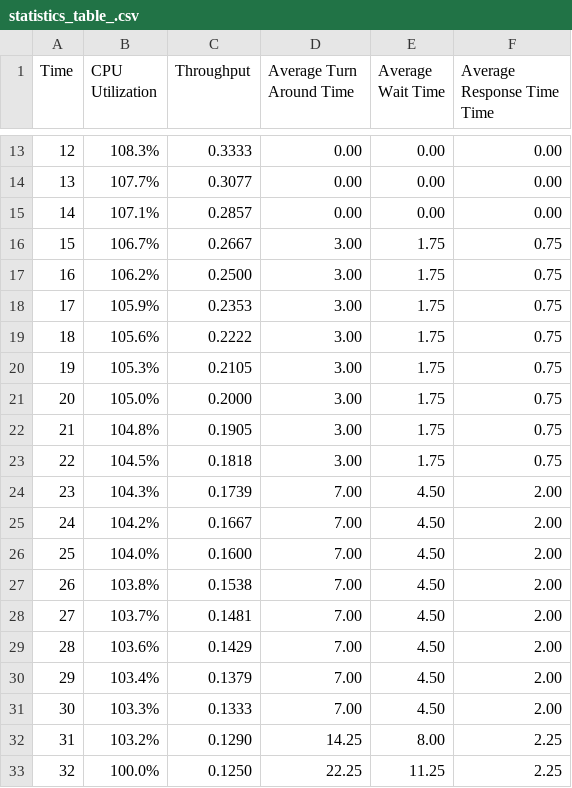
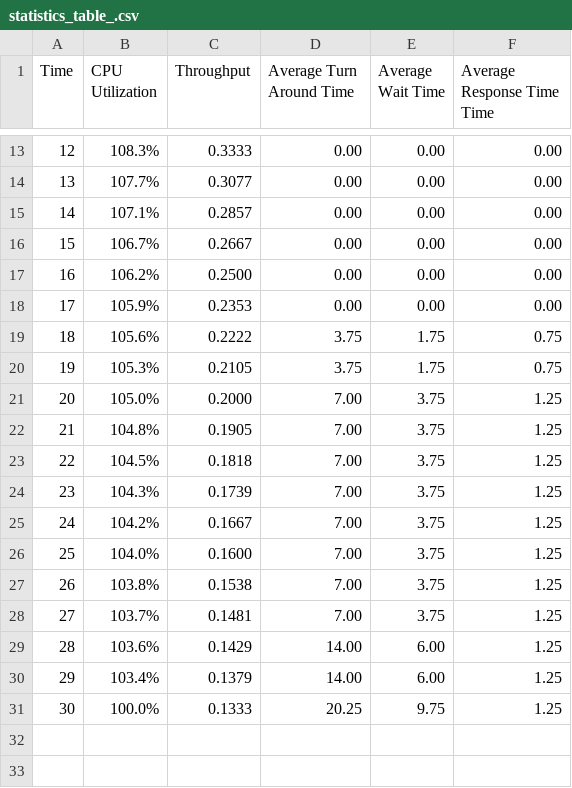
Before and after one commit to jeromesolomon/scu-coen283-os-scheduling-simulator, a CSV file: scu-coen283-os-scheduling-simulator/os-scheduling/os-scheduling/output/statistics_table_.csv, drawn as a sheet; only a part is shown, gaps mark what is left out; removed rows and columns are numbered as before the commit, all else as after; the diff names each change by its address in the sheet, - before the commit and + after, or states it on an @@ line.

```diff
--- a/scu-coen283-os-scheduling-simulator/os-scheduling/os-scheduling/output/statistics_table_.csv
+++ b/scu-coen283-os-scheduling-simulator/os-scheduling/os-scheduling/output/statistics_table_.csv
-D16:D18 (Average Turn Around Time): 3.00
+D16:D18 (Average Turn Around Time): 0.00
-E16:E18 (Average Wait Time): 1.75
+E16:E18 (Average Wait Time): 0.00
-F16:F18 (Average Response Time Time): 0.75
+F16:F18 (Average Response Time Time): 0.00
-D19:D20 (Average Turn Around Time): 3.00
+D19:D20 (Average Turn Around Time): 3.75
-D21:D23 (Average Turn Around Time): 3.00
+D21:D23 (Average Turn Around Time): 7.00
-E21:E23 (Average Wait Time): 1.75
+E21:E23 (Average Wait Time): 3.75
-F21:F23 (Average Response Time Time): 0.75
+F21:F23 (Average Response Time Time): 1.25
-E24:E28 (Average Wait Time): 4.50
+E24:E28 (Average Wait Time): 3.75
-F24:F30 (Average Response Time Time): 2.00
+F24:F30 (Average Response Time Time): 1.25
-D29:D30 (Average Turn Around Time): 7.00
+D29:D30 (Average Turn Around Time): 14.00
-E29:E30 (Average Wait Time): 4.50
+E29:E30 (Average Wait Time): 6.00
-row 31: 30 | 103.3% | 0.1333 | 7.00 | 4.50 | 2.00
-row 32: 31 | 103.2% | 0.1290 | 14.25 | 8.00 | 2.25
@@ column A (Time) renumbered from row 31 down @@
-C31 (Throughput): 0.1250
+C31 (Throughput): 0.1333
-D31 (Average Turn Around Time): 22.25
+D31 (Average Turn Around Time): 20.25
-E31 (Average Wait Time): 11.25
+E31 (Average Wait Time): 9.75
-F31 (Average Response Time Time): 2.25
+F31 (Average Response Time Time): 1.25
```
Also changed, not shown: scu-coen283-os-scheduling-simulator/os-scheduling/os-scheduling/output/process_trace_table_.csv, 4 other files.
